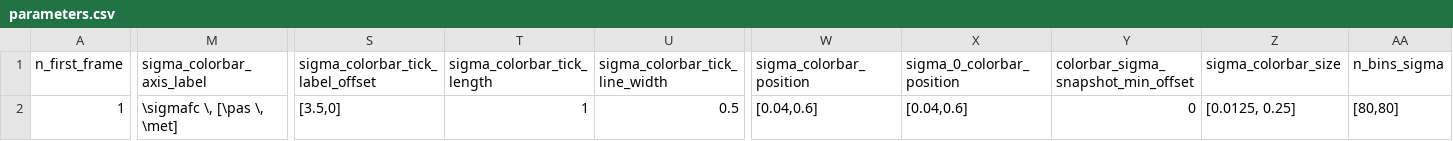
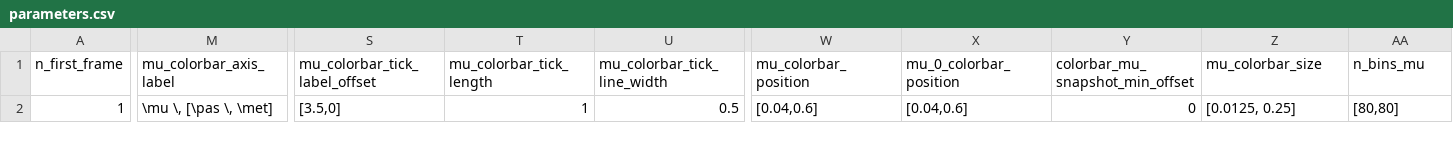
Before and after one commit to mcastel1/paper_ale, a CSV file: figures/figure_15/parameters.csv, drawn as a sheet; only a part is shown, gaps mark what is left out; the diff covers the shown part only; the diff names each change by its address in the sheet, - before the commit and + after, or states it on an @@ line.

```diff
--- a/figures/figure_15/parameters.csv
+++ b/figures/figure_15/parameters.csv
-M1: sigma_colorbar_axis_label
+M1: mu_colorbar_axis_label
-S1: sigma_colorbar_tick_label_offset
+S1: mu_colorbar_tick_label_offset
-T1: sigma_colorbar_tick_length
+T1: mu_colorbar_tick_length
-U1: sigma_colorbar_tick_line_width
+U1: mu_colorbar_tick_line_width
-W1: sigma_colorbar_position
+W1: mu_colorbar_position
-X1: sigma_0_colorbar_position
+X1: mu_0_colorbar_position
-Y1: colorbar_sigma_snapshot_min_offset
+Y1: colorbar_mu_snapshot_min_offset
-Z1: sigma_colorbar_size
+Z1: mu_colorbar_size
-AA1: n_bins_sigma
+AA1: n_bins_mu
-M2 (mu_colorbar_axis_label): \sigmafc \, [\pas \, \met]
+M2 (mu_colorbar_axis_label): \mu \, [\pas \, \met]
```
Also changed, not shown: 3 edited cells elsewhere in this file, 1 other file.
